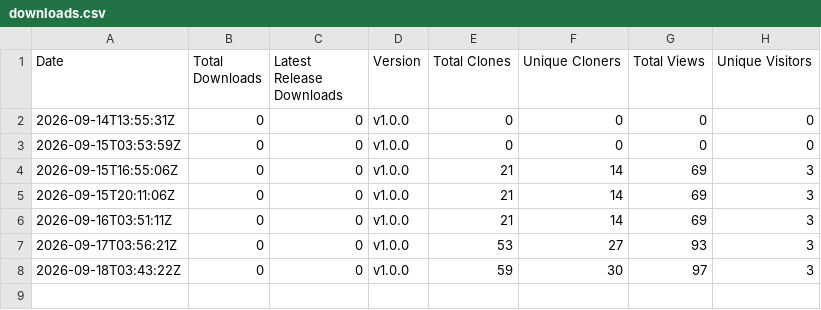
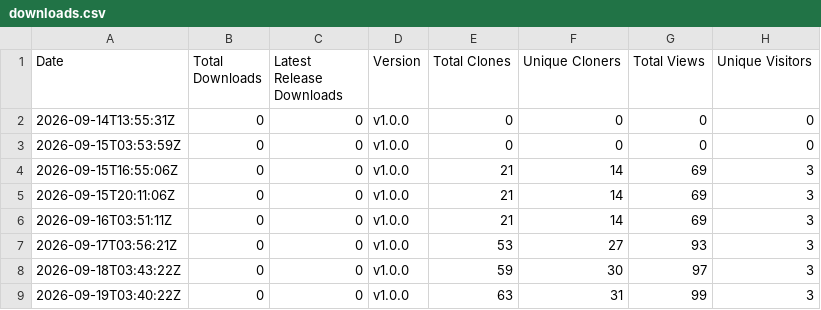
Before and after one commit to rabem12/Barony-MacOS, a CSV file: stats/downloads.csv, drawn as a sheet.

```diff
--- a/stats/downloads.csv
+++ b/stats/downloads.csv
@@ -8 +8,2 @@ Date,Total Downloads,Latest Release Downloads,Version,Total Clones,Unique Cloner
 2026-09-18T03:43:22Z,0,0,v1.0.0,59,30,97,3
+2026-09-19T03:40:22Z,0,0,v1.0.0,63,31,99,3
```
